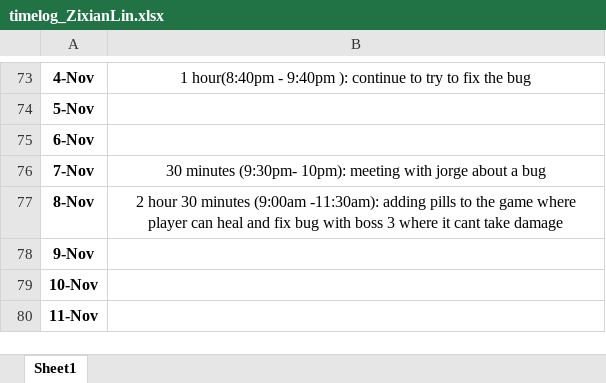
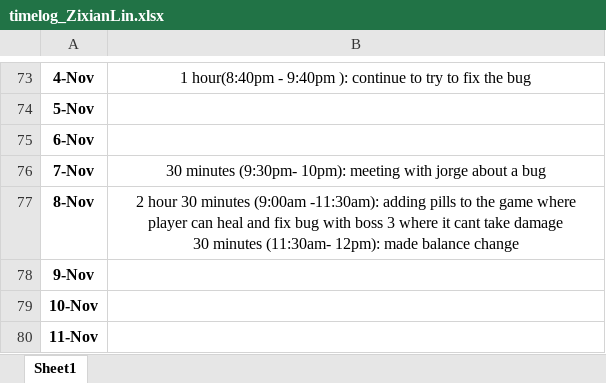
Before and after one commit to Kazuto1120/chocohippo, an Excel workbook: timelog_ZixianLin.xlsx, sheet Sheet1, drawn as a sheet; only a part is shown, gaps mark what is left out; values as stored, in another font and other column widths than the file's, no borders; ↵ is a line break in a cell; the diff names each change by its address in the sheet, - before the commit and + after, or states it on an @@ line.

Commit message:
update time log

```diff
--- a/timelog_ZixianLin.xlsx (sheet Sheet1)
+++ b/timelog_ZixianLin.xlsx (sheet Sheet1)
-B77: …take damage
+B77: …take damage ↵ 30 minutes (11:30am- 12pm): made balance change
```
